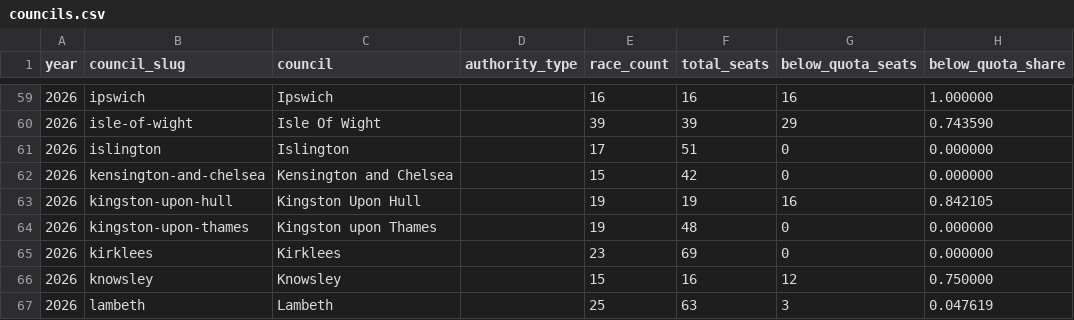
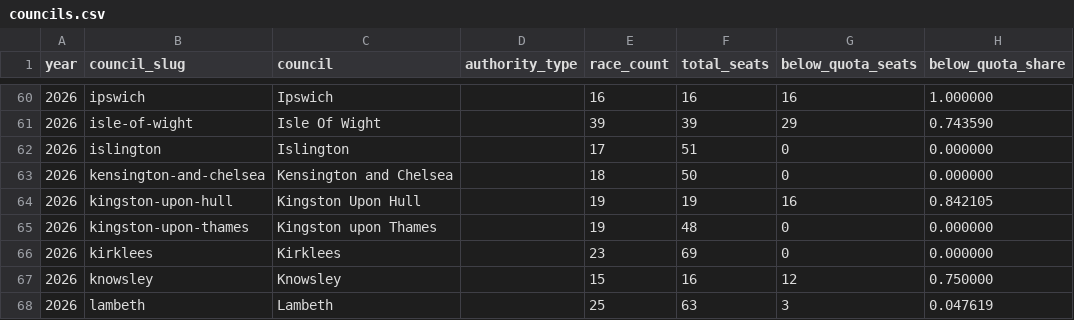
Before and after one commit to fsargent/electionresults.uk, a CSV file: static/data/councils.csv, drawn as a sheet; only a part is shown, gaps mark what is left out; the diff covers the shown part only.

```diff
--- a/static/data/councils.csv
+++ b/static/data/councils.csv
@@ -61,3 +62,3 @@ year,council_slug,council,authority_type,race_count,total_seats,below_quota_seat
 2026,islington,Islington,,17,51,0,0.000000
-2026,kensington-and-chelsea,Kensington and Chelsea,,15,42,0,0.000000
+2026,kensington-and-chelsea,Kensington and Chelsea,,18,50,0,0.000000
 2026,kingston-upon-hull,Kingston Upon Hull,,19,19,16,0.842105
```
Also changed, not shown: 3 added rows and 8 edited cells elsewhere in this file, static/data/cycles.csv, 25 other files.
